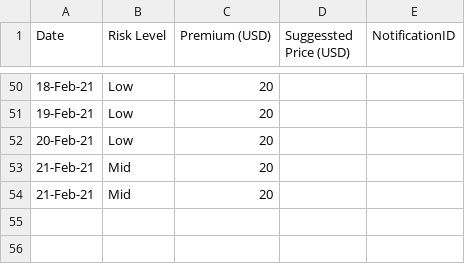
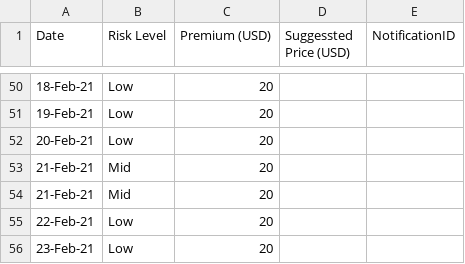
Before and after one commit to earling/it-north, a CSV file: it-north-2021-pricing.csv, drawn as a sheet; only a part is shown, gaps mark what is left out; the diff names each change by its address in the sheet, - before the commit and + after, or states it on an @@ line.

Commit message:
23-Feb-21 added

```diff
--- a/it-north-2021-pricing.csv
+++ b/it-north-2021-pricing.csv
+row 55: 22-Feb-21 | Low | 20
+row 56: 23-Feb-21 | Low | 20
```
